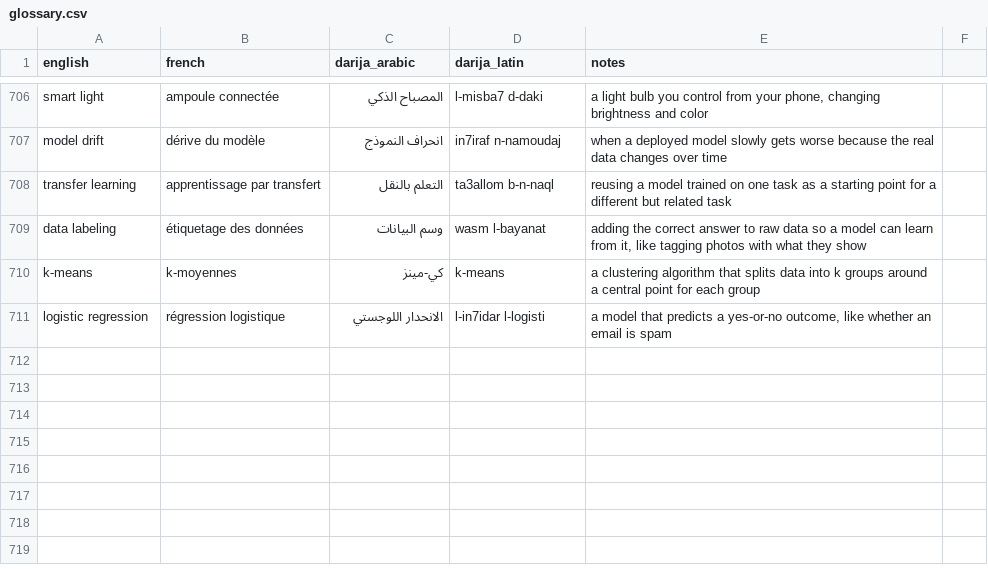
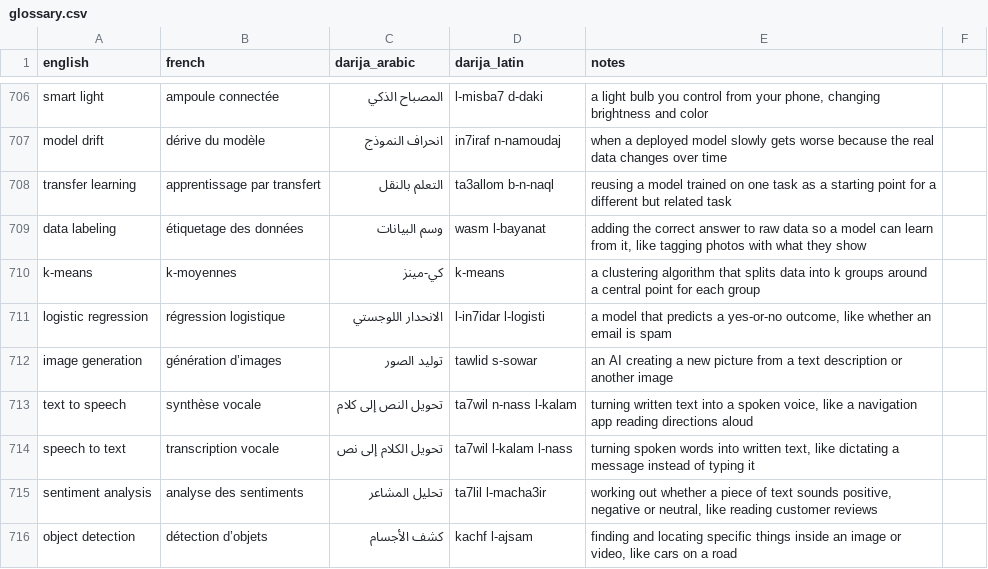
Before and after one commit to taha-b0t/darija-tech-glossary, a CSV file: glossary.csv, drawn as a sheet; only a part is shown, gaps mark what is left out; the diff names each change by its address in the sheet, - before the commit and + after, or states it on an @@ line.

Commit message:
feat(glossary): add 5 AI application terms (image generation, text to speech, speech to text, sentiment analysis, object detection)

```diff
--- a/glossary.csv
+++ b/glossary.csv
+row 712: image generation | génération d’images | توليد الصور | tawlid s-sowar | an AI creating a new picture from a text description or another image
+row 713: text to speech | synthèse vocale | تحويل النص إلى كلام | ta7wil n-nass l-kalam | turning written text into a spoken voice, like a navigation app reading directions aloud
+row 714: speech to text | transcription vocale | تحويل الكلام إلى نص | ta7wil l-kalam l-nass | turning spoken words into written text, like dictating a message instead of typing it
+row 715: sentiment analysis | analyse des sentiments | تحليل المشاعر | ta7lil l-macha3ir | working out whether a piece of text sounds positive, negative or neutral, like reading customer reviews
+row 716: object detection | détection d’objets | كشف الأجسام | kachf l-ajsam | finding and locating specific things inside an image or video, like cars on a road
```
